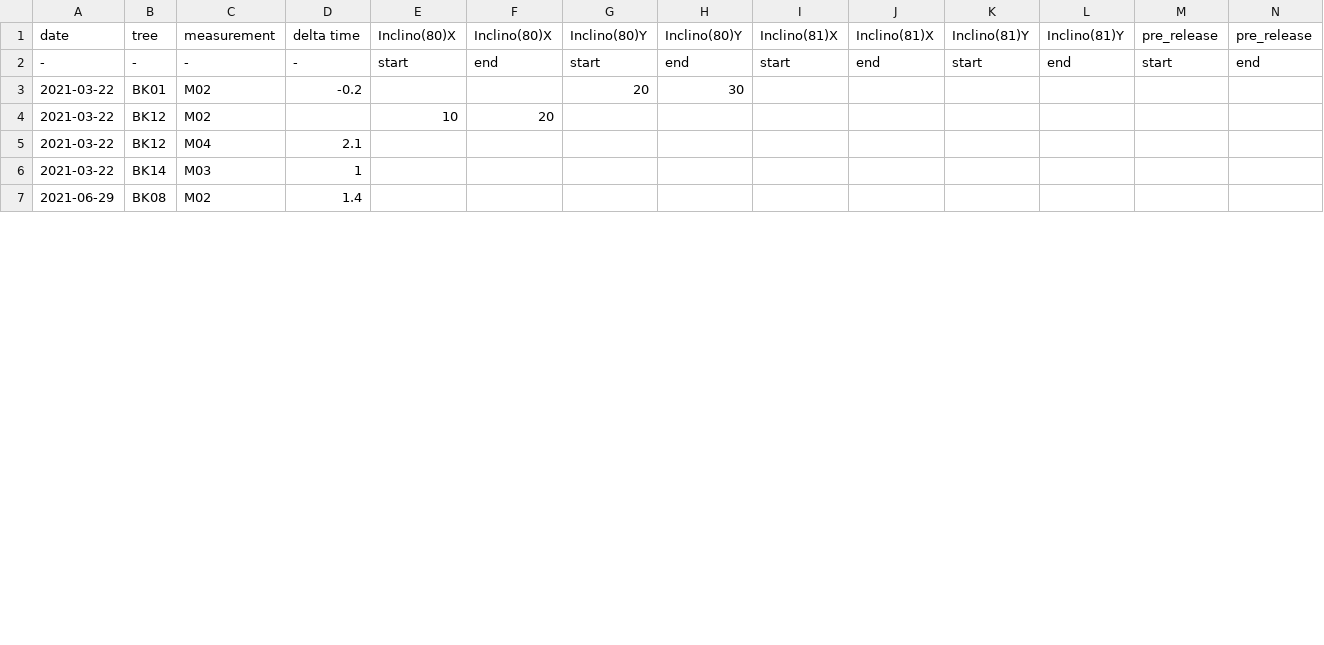
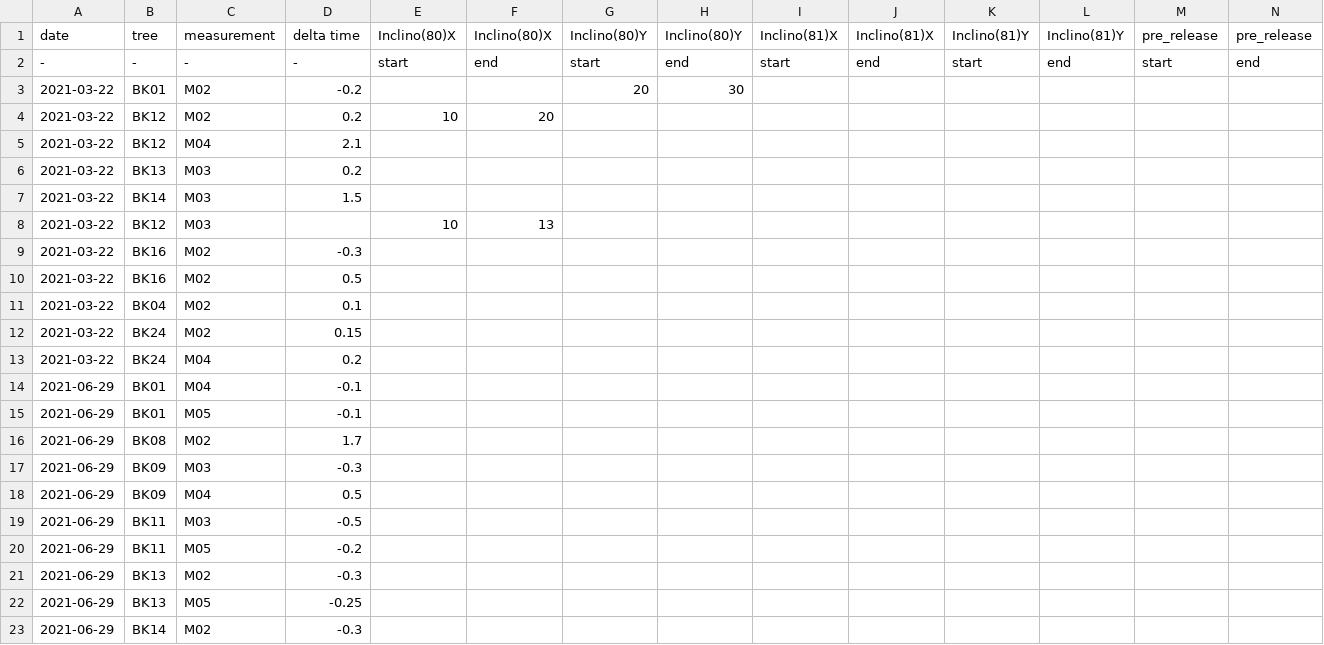
Before and after one commit to arborist-mendelu/dynatree, a CSV file: csv/synchronization_finetune_inclinometers_fix.csv, drawn as a sheet; only a part is shown; the diff covers the shown part only.

Commit message:
finetune synchronization between optics and elasto-force-inclino

```diff
--- a/csv/synchronization_finetune_inclinometers_fix.csv
+++ b/csv/synchronization_finetune_inclinometers_fix.csv
@@ -3,5 +3,21 @@ date,tree,measurement,delta time,Inclino(80)X,Inclino(80)X,Inclino(80)Y,Inclino(
 2021-03-22,BK01,M02,-0.2,,,20,30,,,,,,
-2021-03-22,BK12,M02,,10,20,,,,,,,,
+2021-03-22,BK12,M02,0.2,10,20,,,,,,,,
 2021-03-22,BK12,M04,2.1,,,,,,,,,,
-2021-03-22,BK14,M03,1,,,,,,,,,,
-2021-06-29,BK08,M02,1.4,,,,,,,,,,
+2021-03-22,BK13,M03,0.2,,,,,,,,,,
+2021-03-22,BK14,M03,1.5,,,,,,,,,,
+2021-03-22,BK12,M03,,10,13,,,,,,,,
+2021-03-22,BK16,M02,-0.3,,,,,,,,,,
+2021-03-22,BK16,M02,0.5,,,,,,,,,,
+2021-03-22,BK04,M02,0.1,,,,,,,,,,
+2021-03-22,BK24,M02,0.15,,,,,,,,,,
+2021-03-22,BK24,M04,0.2,,,,,,,,,,
+2021-06-29,BK01,M04,-0.1,,,,,,,,,,
+2021-06-29,BK01,M05,-0.1,,,,,,,,,,
+2021-06-29,BK08,M02,1.7,,,,,,,,,,
+2021-06-29,BK09,M03,-0.3,,,,,,,,,,
+2021-06-29,BK09,M04,0.5,,,,,,,,,,
+2021-06-29,BK11,M03,-0.5,,,,,,,,,,
+2021-06-29,BK11,M05,-0.2,,,,,,,,,,
+2021-06-29,BK13,M02,-0.3,,,,,,,,,,
+2021-06-29,BK13,M05,-0.25,,,,,,,,,,
+2021-06-29,BK14,M02,-0.3,,,,,,,,,,
```
Also changed, not shown: 19 added rows, 2 removed rows, 1 moved row and 3 edited cells elsewhere in this file, 2 other files.
